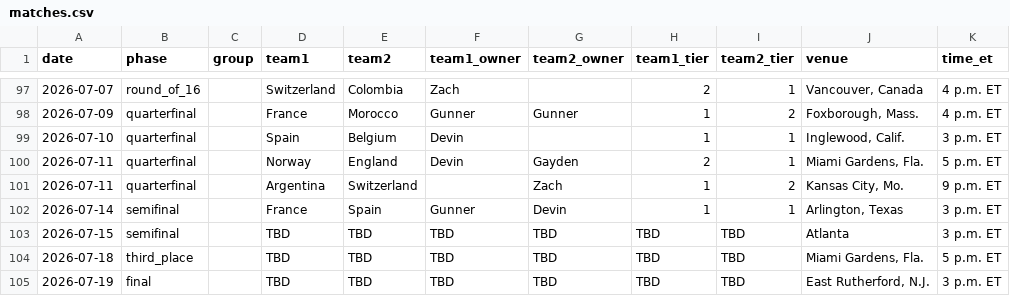
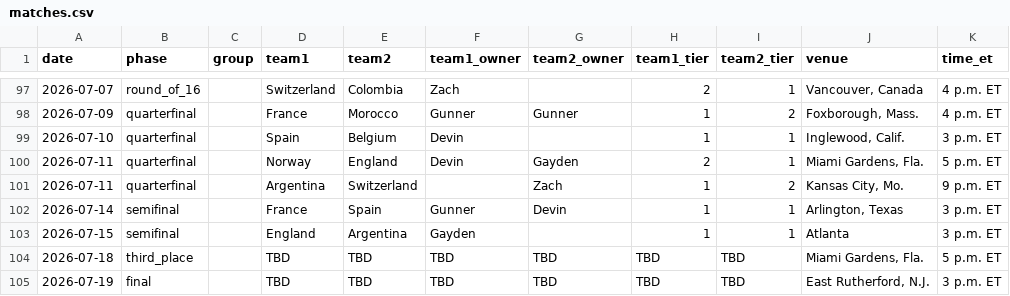
Before and after one commit to Zandor435/wc-challenge, a CSV file: site/data/matches.csv, drawn as a sheet; only a part is shown, gaps mark what is left out.

```diff
--- a/site/data/matches.csv
+++ b/site/data/matches.csv
@@ -102,3 +102,3 @@ date,phase,group,team1,team2,team1_owner,team2_owner,team1_tier,team2_tier,venue
 2026-07-14,semifinal,,France,Spain,Gunner,Devin,1,1,"Arlington, Texas",3 p.m. ET
-2026-07-15,semifinal,,TBD,TBD,TBD,TBD,TBD,TBD,Atlanta,3 p.m. ET
+2026-07-15,semifinal,,England,Argentina,Gayden,,1,1,Atlanta,3 p.m. ET
 2026-07-18,third_place,,TBD,TBD,TBD,TBD,TBD,TBD,"Miami Gardens, Fla.",5 p.m. ET
```
Also changed, not shown: data/matches.csv, 8 other files.
